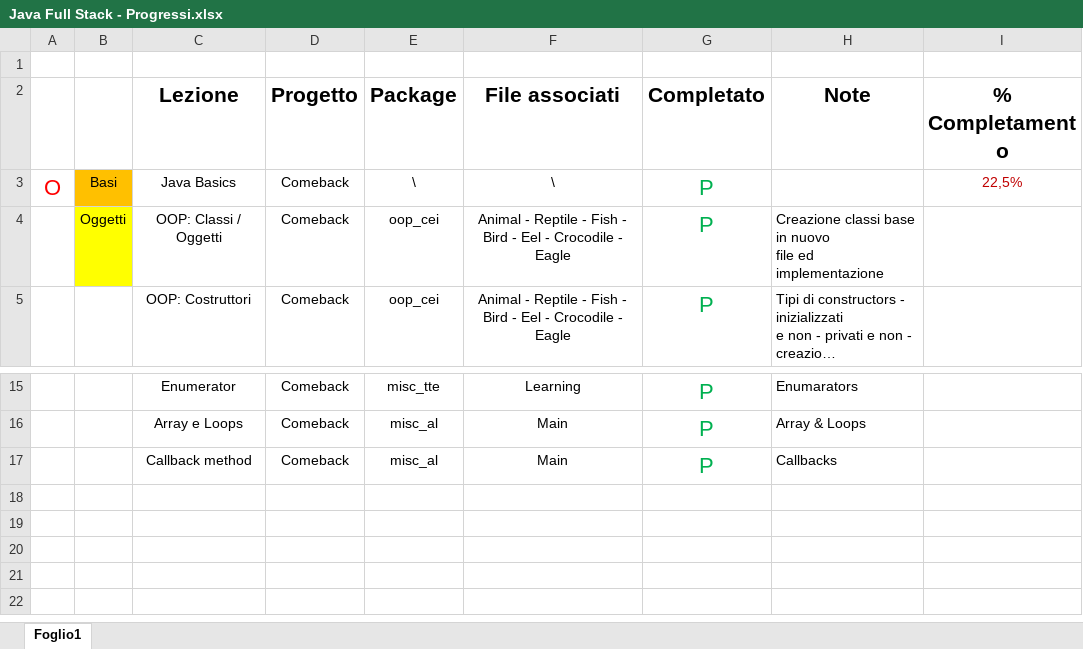
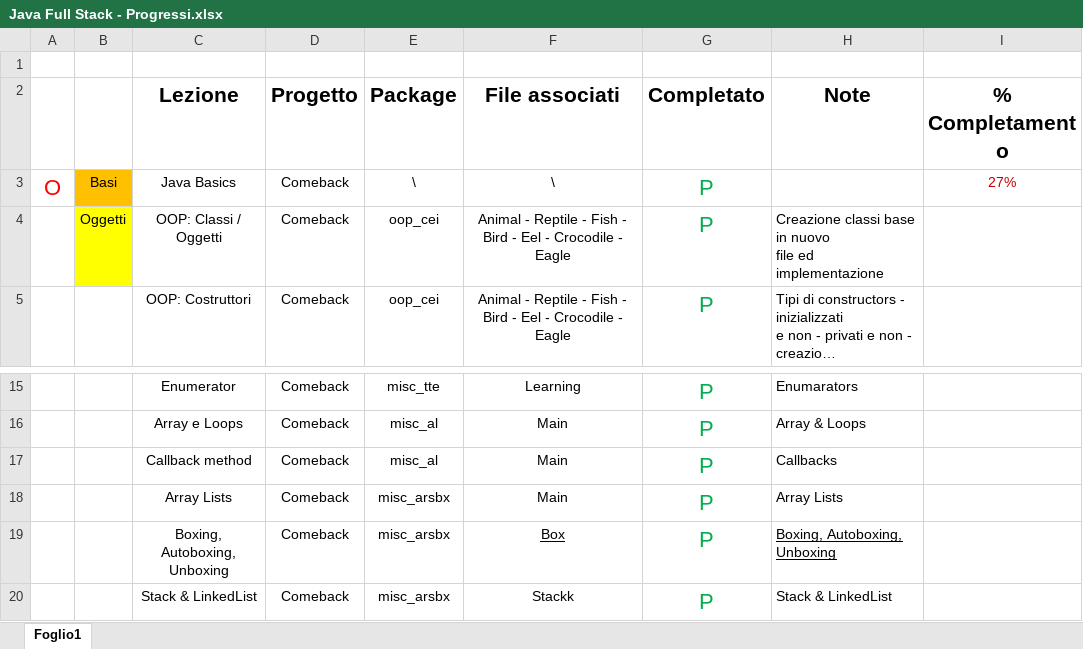
Before and after one commit to LaughingCoffinLawl/progettostudiojavafullstack, an Excel workbook: Java Full Stack - Progressi.xlsx, sheet Foglio1, drawn as a sheet; only a part is shown, gaps mark what is left out; long unchanged cells end in …; values as stored, in another font and other column widths than the file's, no borders; the diff names each change by its address in the sheet, - before the commit and + after, or states it on an @@ line.

```diff
--- a/Java Full Stack - Progressi.xlsx (sheet Foglio1)
+++ b/Java Full Stack - Progressi.xlsx (sheet Foglio1)
-I3 (% Completamento): 22,5%
+I3 (% Completamento): 27%
+row 18:  |  | Array Lists | Comeback | misc_arsbx | Main | P | Array Lists
+row 19:  |  | Boxing, Autoboxing, Unboxing | Comeback | misc_arsbx | Box | P | Boxing, Autoboxing, Unboxing
+row 20:  |  | Stack & LinkedList | Comeback | misc_arsbx | Stackk | P | Stack & LinkedList
```
Also changed, not shown: 5 other files.
